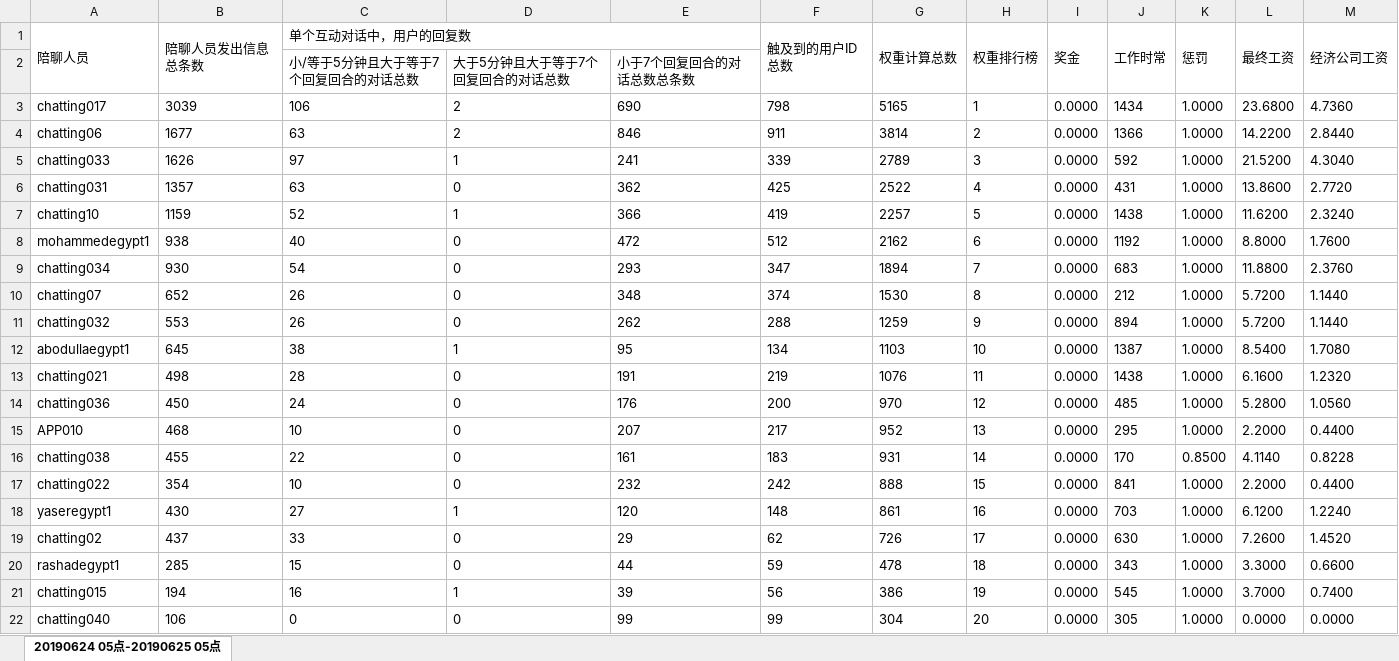
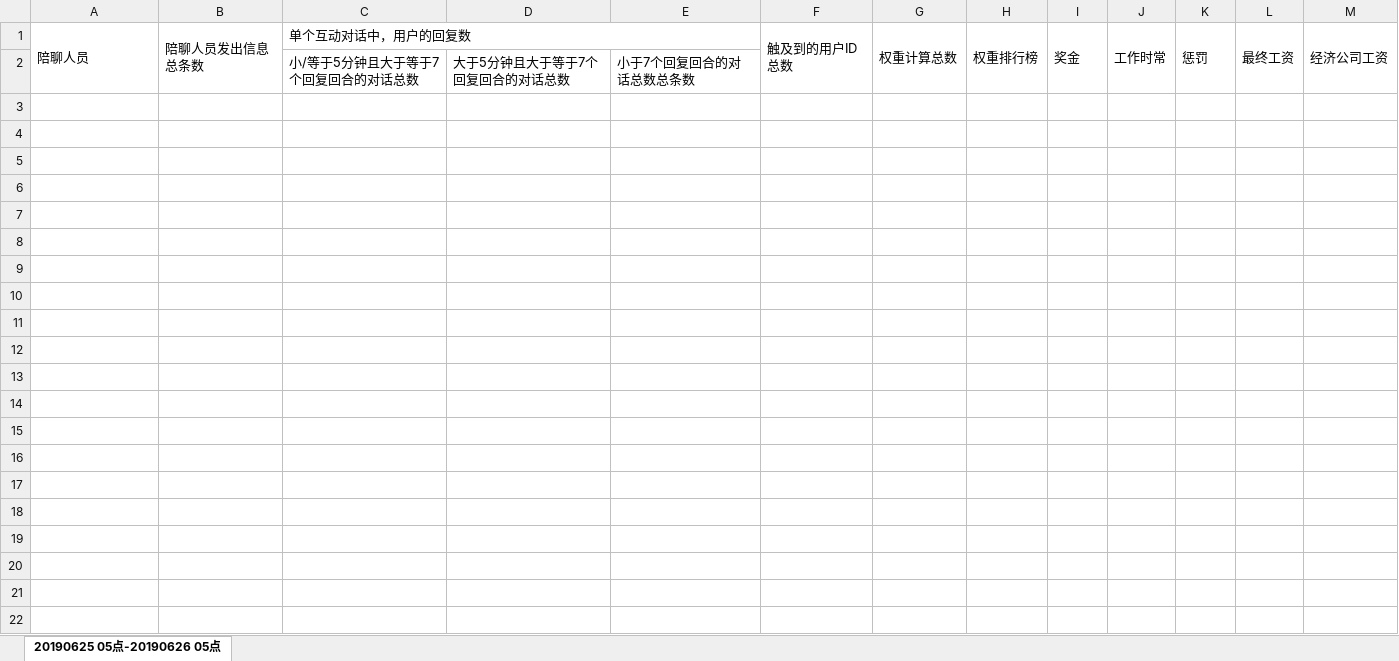
Before and after one commit to TaoMonkey/uploadUtil, an Excel workbook: 陪聊数据统计.xlsx, sheet 20190625 05点-20190626 05点, drawn as a sheet; only a part is shown; values as stored, in another font and other column widths than the file's, no borders; the diff covers the shown part only; the diff names each change by its address in the sheet, - before the commit and + after, or states it on an @@ line.

```diff
--- a/陪聊数据统计.xlsx (sheet 20190625 05点-20190626 05点)
+++ b/陪聊数据统计.xlsx (sheet 20190625 05点-20190626 05点)
-sheet tab: 20190624 05点-20190625 05点
+sheet tab: 20190625 05点-20190626 05点
-row 3: chatting017 | 3039 | 106 | 2 | 690 | 798 | 5165 | 1 | 0.0000 | 1434 | 1.0000 | 23.6800 | 4.7360
-row 4: chatting06 | 1677 | 63 | 2 | 846 | 911 | 3814 | 2 | 0.0000 | 1366 | 1.0000 | 14.2200 | 2.8440
-row 5: chatting033 | 1626 | 97 | 1 | 241 | 339 | 2789 | 3 | 0.0000 | 592 | 1.0000 | 21.5200 | 4.3040
-row 6: chatting031 | 1357 | 63 | 0 | 362 | 425 | 2522 | 4 | 0.0000 | 431 | 1.0000 | 13.8600 | 2.7720
-row 7: chatting10 | 1159 | 52 | 1 | 366 | 419 | 2257 | 5 | 0.0000 | 1438 | 1.0000 | 11.6200 | 2.3240
-row 8: mohammedegypt1 | 938 | 40 | 0 | 472 | 512 | 2162 | 6 | 0.0000 | 1192 | 1.0000 | 8.8000 | 1.7600
-row 9: chatting034 | 930 | 54 | 0 | 293 | 347 | 1894 | 7 | 0.0000 | 683 | 1.0000 | 11.8800 | 2.3760
-row 10: chatting07 | 652 | 26 | 0 | 348 | 374 | 1530 | 8 | 0.0000 | 212 | 1.0000 | 5.7200 | 1.1440
-row 11: chatting032 | 553 | 26 | 0 | 262 | 288 | 1259 | 9 | 0.0000 | 894 | 1.0000 | 5.7200 | 1.1440
-row 12: abodullaegypt1 | 645 | 38 | 1 | 95 | 134 | 1103 | 10 | 0.0000 | 1387 | 1.0000 | 8.5400 | 1.7080
-row 13: chatting021 | 498 | 28 | 0 | 191 | 219 | 1076 | 11 | 0.0000 | 1438 | 1.0000 | 6.1600 | 1.2320
-row 14: chatting036 | 450 | 24 | 0 | 176 | 200 | 970 | 12 | 0.0000 | 485 | 1.0000 | 5.2800 | 1.0560
-row 15: APP010 | 468 | 10 | 0 | 207 | 217 | 952 | 13 | 0.0000 | 295 | 1.0000 | 2.2000 | 0.4400
-row 16: chatting038 | 455 | 22 | 0 | 161 | 183 | 931 | 14 | 0.0000 | 170 | 0.8500 | 4.1140 | 0.8228
-row 17: chatting022 | 354 | 10 | 0 | 232 | 242 | 888 | 15 | 0.0000 | 841 | 1.0000 | 2.2000 | 0.4400
-row 18: yaseregypt1 | 430 | 27 | 1 | 120 | 148 | 861 | 16 | 0.0000 | 703 | 1.0000 | 6.1200 | 1.2240
-row 19: chatting02 | 437 | 33 | 0 | 29 | 62 | 726 | 17 | 0.0000 | 630 | 1.0000 | 7.2600 | 1.4520
-row 20: rashadegypt1 | 285 | 15 | 0 | 44 | 59 | 478 | 18 | 0.0000 | 343 | 1.0000 | 3.3000 | 0.6600
-row 21: chatting015 | 194 | 16 | 1 | 39 | 56 | 386 | 19 | 0.0000 | 545 | 1.0000 | 3.7000 | 0.7400
-row 22: chatting040 | 106 | 0 | 0 | 99 | 99 | 304 | 20 | 0.0000 | 305 | 1.0000 | 0.0000 | 0.0000
```
Also changed, not shown: 5 removed rows elsewhere in this sheet, 9 other files.
